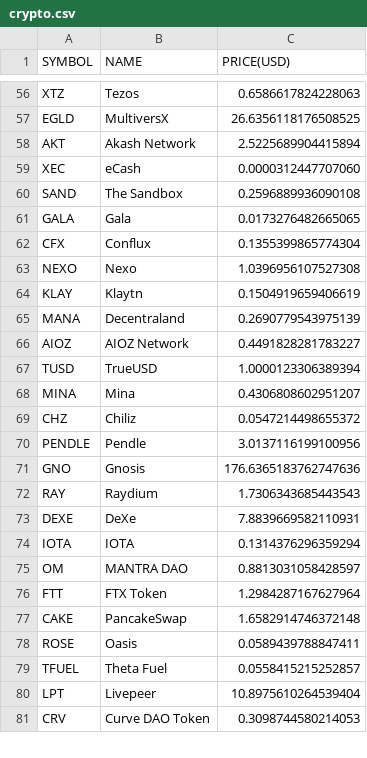
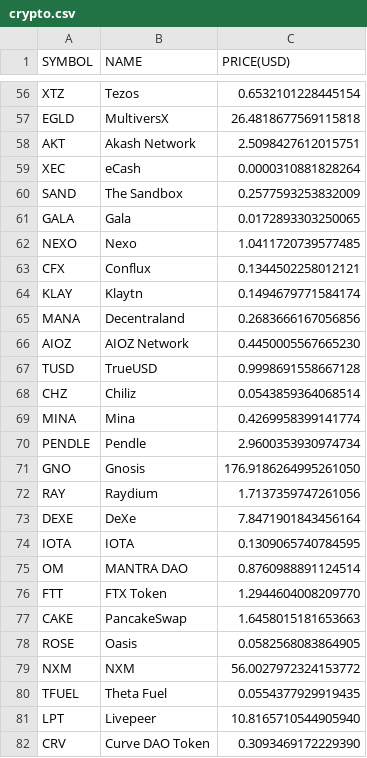
Before and after one commit to chrisliti/Crypto-Test, a CSV file: crypto.csv, drawn as a sheet; only a part is shown, gaps mark what is left out; removed rows and columns are numbered as before the commit, all else as after; the diff covers the shown part only; the diff names each change by its address in the sheet, - before the commit and + after, or states it on an @@ line.

```diff
--- a/crypto.csv
+++ b/crypto.csv
-C56 (PRICE(USD)): 0.6586617824228063
+C56 (PRICE(USD)): 0.6532101228445154
-C57 (PRICE(USD)): 26.6356118176508525
+C57 (PRICE(USD)): 26.4818677569115818
-C58 (PRICE(USD)): 2.5225689904415894
+C58 (PRICE(USD)): 2.5098427612015751
-C59 (PRICE(USD)): 0.0000312447707060
+C59 (PRICE(USD)): 0.0000310881828264
-C60 (PRICE(USD)): 0.2596889936090108
+C60 (PRICE(USD)): 0.2577593253832009
-C61 (PRICE(USD)): 0.0173276482665065
+C61 (PRICE(USD)): 0.0172893303250065
-row 62: CFX | Conflux | 0.1355399865774304
-C62 (PRICE(USD)): 1.0396956107527308
+C62 (PRICE(USD)): 1.0411720739577485
+row 63: CFX | Conflux | 0.1344502258012121
-C64 (PRICE(USD)): 0.1504919659406619
+C64 (PRICE(USD)): 0.1494679771584174
-C65 (PRICE(USD)): 0.2690779543975139
+C65 (PRICE(USD)): 0.2683666167056856
-C66 (PRICE(USD)): 0.4491828281783227
+C66 (PRICE(USD)): 0.4450005567665230
-C67 (PRICE(USD)): 1.0000123306389394
+C67 (PRICE(USD)): 0.9998691558667128
-row 68: MINA | Mina | 0.4306808602951207
-C68 (PRICE(USD)): 0.0547214498655372
+C68 (PRICE(USD)): 0.0543859364068514
+row 69: MINA | Mina | 0.4269958399141774
-C70 (PRICE(USD)): 3.0137116199100956
+C70 (PRICE(USD)): 2.9600353930974734
-C71 (PRICE(USD)): 176.6365183762747636
+C71 (PRICE(USD)): 176.9186264995261050
-C72 (PRICE(USD)): 1.7306343685443543
+C72 (PRICE(USD)): 1.7137359747261056
-C73 (PRICE(USD)): 7.8839669582110931
+C73 (PRICE(USD)): 7.8471901843456164
-C74 (PRICE(USD)): 0.1314376296359294
+C74 (PRICE(USD)): 0.1309065740784595
-C75 (PRICE(USD)): 0.8813031058428597
+C75 (PRICE(USD)): 0.8760988891124514
-C76 (PRICE(USD)): 1.2984287167627964
+C76 (PRICE(USD)): 1.2944604008209770
-C77 (PRICE(USD)): 1.6582914746372148
+C77 (PRICE(USD)): 1.6458015181653663
-C78 (PRICE(USD)): 0.0589439788847411
+C78 (PRICE(USD)): 0.0582568083864905
+row 79: NXM | NXM | 56.0027972324153772
-C80 (PRICE(USD)): 0.0558415215252857
+C80 (PRICE(USD)): 0.0554377929919435
-C81 (PRICE(USD)): 10.8975610264539404
+C81 (PRICE(USD)): 10.8165710544905940
-C82 (PRICE(USD)): 0.3098744580214053
+C82 (PRICE(USD)): 0.3093469172229390
```
Also changed, not shown: 3 added rows, 4 removed rows and 70 edited cells elsewhere in this file, crypto dated.csv.
